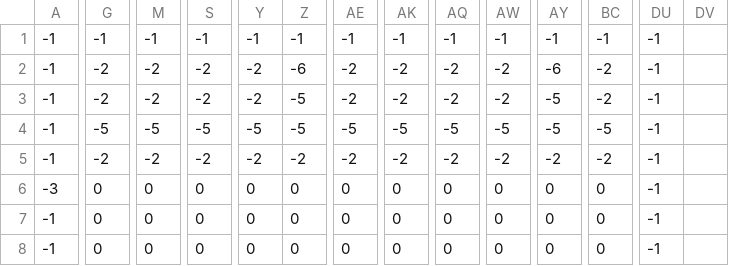
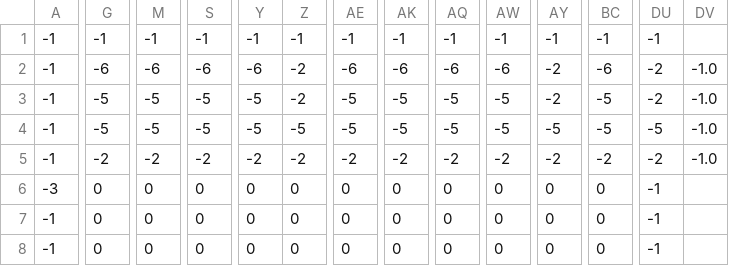
Before and after one commit to j4n1k/slapstack-battery-management, a CSV file: 1_environment/slapstack/slapstack/use_cases/wepastacks_bm/1_layout.csv, drawn as a sheet; only a part is shown, gaps mark what is left out; the diff covers the shown part only; the diff names each change by its address in the sheet, - before the commit and + after, or states it on an @@ line.

```diff
--- a/1_environment/slapstack/slapstack/use_cases/wepastacks_bm/1_layout.csv
+++ b/1_environment/slapstack/slapstack/use_cases/wepastacks_bm/1_layout.csv
-G2: -2
+G2: -6
-M2: -2
+M2: -6
-S2: -2
+S2: -6
-Y2: -2
+Y2: -6
-Z2: -6
+Z2: -2
-AE2: -2
+AE2: -6
-AK2: -2
+AK2: -6
-AQ2: -2
+AQ2: -6
-AW2: -2
+AW2: -6
-AY2: -6
+AY2: -2
-BC2: -2
+BC2: -6
-DU2:DU3: -1
+DU2:DU3: -2
-DV2:DV5: (empty)
+DV2:DV5: -1.0
-G3: -2
+G3: -5
-M3: -2
+M3: -5
-S3: -2
+S3: -5
-Y3: -2
+Y3: -5
-Z3: -5
+Z3: -2
-AE3: -2
+AE3: -5
-AK3: -2
+AK3: -5
-AQ3: -2
+AQ3: -5
-AW3: -2
+AW3: -5
-AY3: -5
+AY3: -2
-BC3: -2
+BC3: -5
-DU4: -1
+DU4: -5
-DU5: -1
+DU5: -2
```
Also changed, not shown: 26 edited cells elsewhere in this file, 11 other files.
